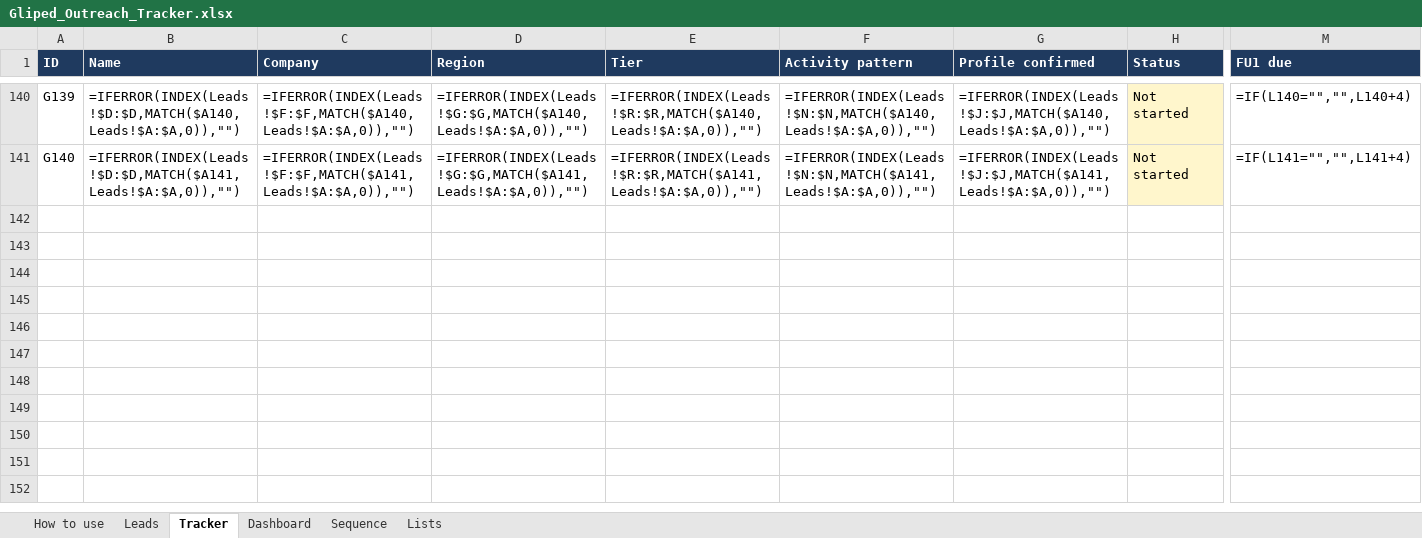
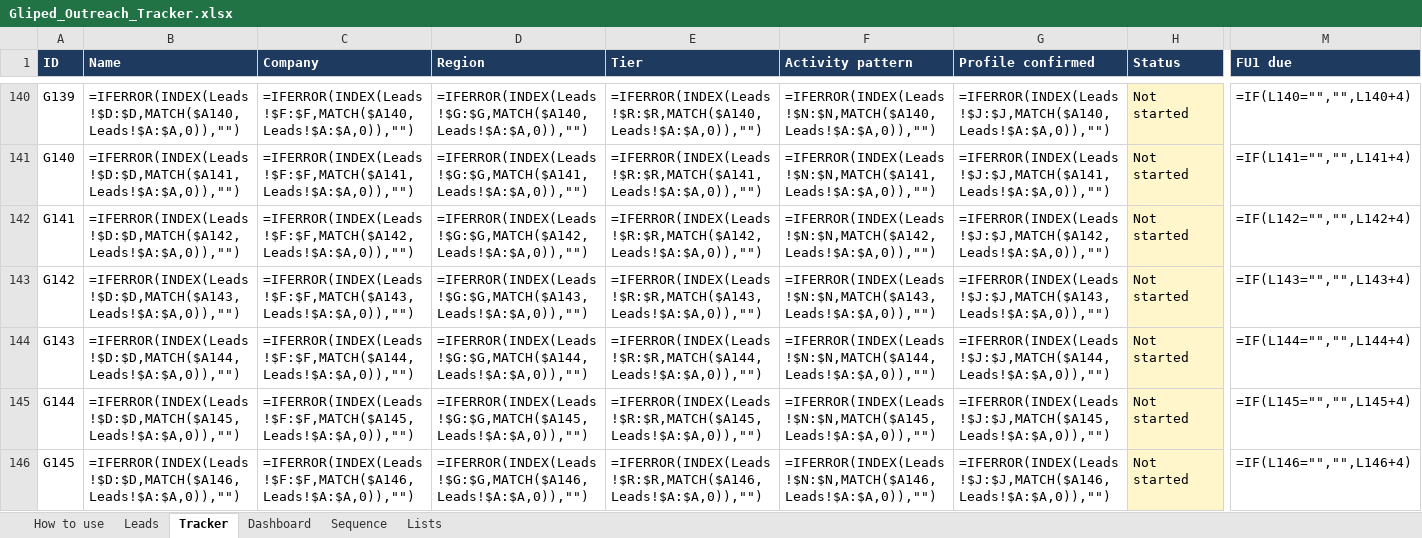
Before and after one commit to navneet218/database, an Excel workbook: Gliped_Outreach_Tracker.xlsx, sheet Tracker, drawn as a sheet; only a part is shown, gaps mark what is left out; values as stored, in another font and other column widths than the file's, no borders; formulas without a stored value are shown as written; conditional formats not drawn; rows hold the shown columns only; the diff covers the shown part only; the diff names each change by its address in the sheet, - before the commit and + after, or states it on an @@ line.

```diff
--- a/Gliped_Outreach_Tracker.xlsx (sheet Tracker)
+++ b/Gliped_Outreach_Tracker.xlsx (sheet Tracker)
+row 142: G141 | =IFERROR(INDEX(Leads!$D:$D,MATCH($A142,Leads!$A:$A,0)),"") | =IFERROR(INDEX(Leads!$F:$F,MATCH($A142,Leads!$A:$A,0)),"") | =IFERROR(INDEX(Leads!$G:$G,MATCH($A142,Leads!$A:$A,0)),"") | =IFERROR(INDEX(Leads!$R:$R,MATCH($A142,Leads!$A:$A,0)),"") | =IFERROR(INDEX(Leads!$N:$N,MATCH($A142,Leads!$A:$A,0)),"") | =IFERROR(INDEX(Leads!$J:$J,MATCH($A142,Leads!$A:$A,0)),"") | Not started | =IF(L142="","",L142+4)
+row 143: G142 | =IFERROR(INDEX(Leads!$D:$D,MATCH($A143,Leads!$A:$A,0)),"") | =IFERROR(INDEX(Leads!$F:$F,MATCH($A143,Leads!$A:$A,0)),"") | =IFERROR(INDEX(Leads!$G:$G,MATCH($A143,Leads!$A:$A,0)),"") | =IFERROR(INDEX(Leads!$R:$R,MATCH($A143,Leads!$A:$A,0)),"") | =IFERROR(INDEX(Leads!$N:$N,MATCH($A143,Leads!$A:$A,0)),"") | =IFERROR(INDEX(Leads!$J:$J,MATCH($A143,Leads!$A:$A,0)),"") | Not started | =IF(L143="","",L143+4)
+row 144: G143 | =IFERROR(INDEX(Leads!$D:$D,MATCH($A144,Leads!$A:$A,0)),"") | =IFERROR(INDEX(Leads!$F:$F,MATCH($A144,Leads!$A:$A,0)),"") | =IFERROR(INDEX(Leads!$G:$G,MATCH($A144,Leads!$A:$A,0)),"") | =IFERROR(INDEX(Leads!$R:$R,MATCH($A144,Leads!$A:$A,0)),"") | =IFERROR(INDEX(Leads!$N:$N,MATCH($A144,Leads!$A:$A,0)),"") | =IFERROR(INDEX(Leads!$J:$J,MATCH($A144,Leads!$A:$A,0)),"") | Not started | =IF(L144="","",L144+4)
+row 145: G144 | =IFERROR(INDEX(Leads!$D:$D,MATCH($A145,Leads!$A:$A,0)),"") | =IFERROR(INDEX(Leads!$F:$F,MATCH($A145,Leads!$A:$A,0)),"") | =IFERROR(INDEX(Leads!$G:$G,MATCH($A145,Leads!$A:$A,0)),"") | =IFERROR(INDEX(Leads!$R:$R,MATCH($A145,Leads!$A:$A,0)),"") | =IFERROR(INDEX(Leads!$N:$N,MATCH($A145,Leads!$A:$A,0)),"") | =IFERROR(INDEX(Leads!$J:$J,MATCH($A145,Leads!$A:$A,0)),"") | Not started | =IF(L145="","",L145+4)
+row 146: G145 | =IFERROR(INDEX(Leads!$D:$D,MATCH($A146,Leads!$A:$A,0)),"") | =IFERROR(INDEX(Leads!$F:$F,MATCH($A146,Leads!$A:$A,0)),"") | =IFERROR(INDEX(Leads!$G:$G,MATCH($A146,Leads!$A:$A,0)),"") | =IFERROR(INDEX(Leads!$R:$R,MATCH($A146,Leads!$A:$A,0)),"") | =IFERROR(INDEX(Leads!$N:$N,MATCH($A146,Leads!$A:$A,0)),"") | =IFERROR(INDEX(Leads!$J:$J,MATCH($A146,Leads!$A:$A,0)),"") | Not started | =IF(L146="","",L146+4)
```
Also changed, not shown: 35 added rows elsewhere in this sheet, sheet Leads, sheet Dashboard, 10 other files.
